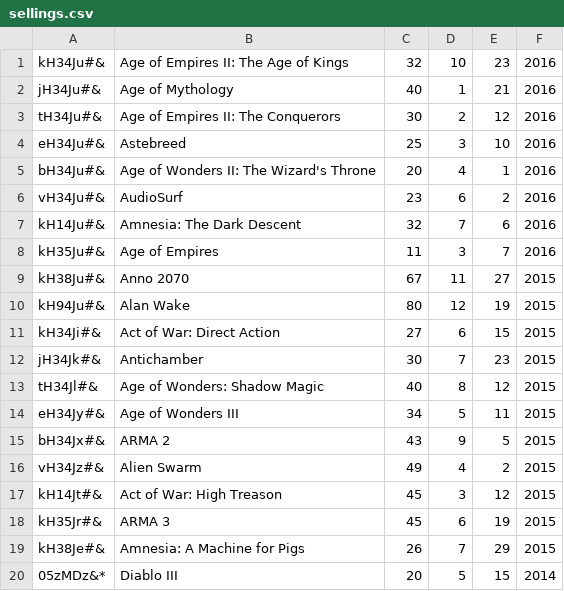
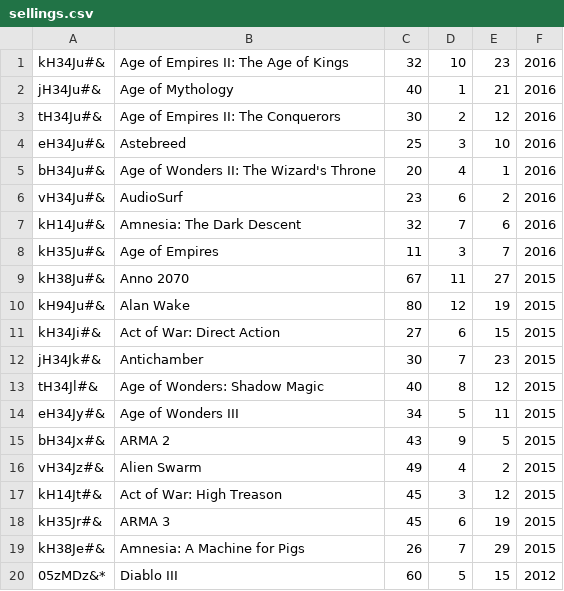
Before and after one commit to CodecoolBP20161/python-lightweight-erp-3rd-tw-codevengers, a CSV file: selling/sellings.csv, drawn as a sheet.

```diff
--- a/selling/sellings.csv
+++ b/selling/sellings.csv
@@ -19,2 +19,2 @@ kH35Jr#&;ARMA 3;45;6;19;2015
 kH38Je#&;Amnesia: A Machine for Pigs;26;7;29;2015
-05zMDz&*;Diablo III;20;5;15;2014
+05zMDz&*;Diablo III;60;5;15;2012
```
Also changed, not shown: 1 other file.
